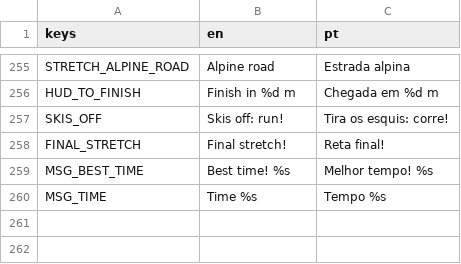
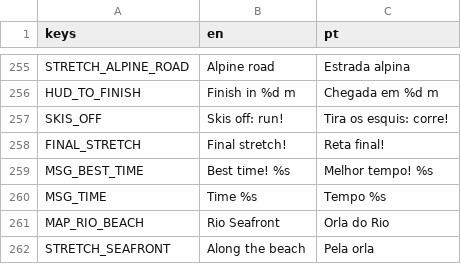
Before and after one commit to schlupfwerk/schlupfwerk_swanrace, a CSV file: translations/strings.csv, drawn as a sheet; only a part is shown, gaps mark what is left out.

```diff
--- a/translations/strings.csv
+++ b/translations/strings.csv
@@ -260 +260,3 @@ MSG_BEST_TIME,Best time!  %s,Melhor tempo!  %s
 MSG_TIME,Time  %s,Tempo  %s
+MAP_RIO_BEACH,Rio Seafront,Orla do Rio
+STRETCH_SEAFRONT,Along the beach,Pela orla
```
Also changed, not shown: 13 other files.
